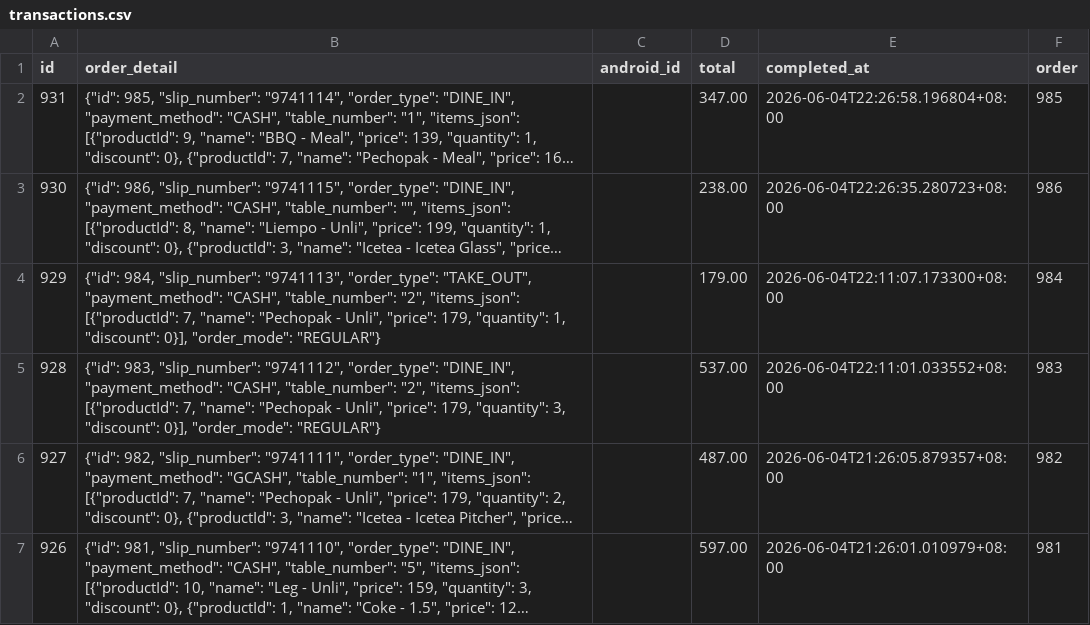
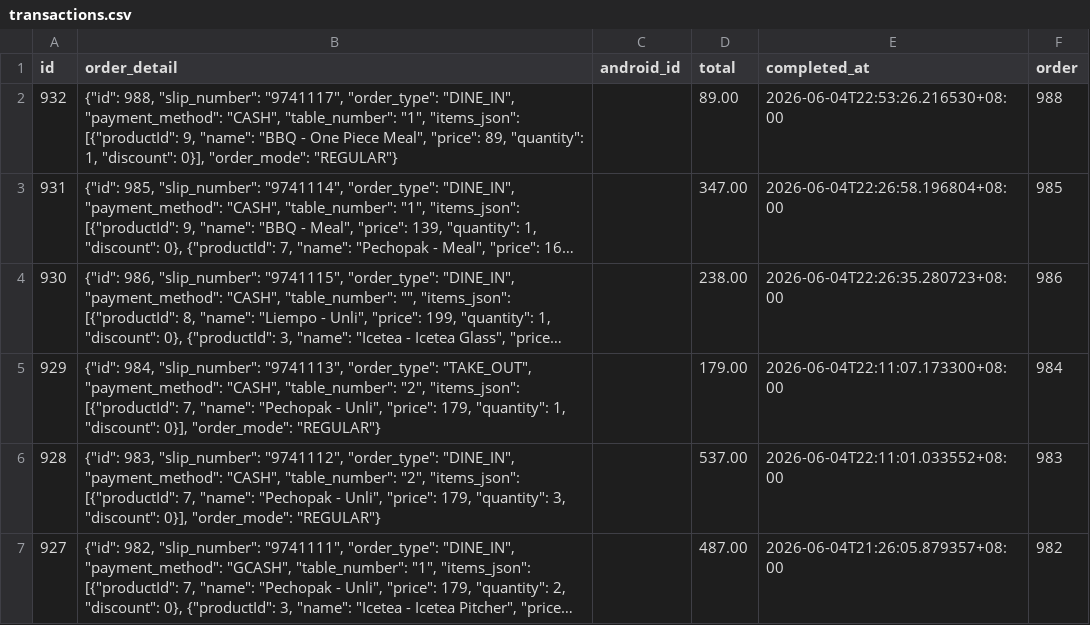
Before and after one commit to lEuvill/Inasalan_POS, a CSV file: Data/transactions.csv, drawn as a sheet; only a part is shown; the shorter side is filled out with more unchanged rows; long unchanged cells end in …; the diff names each change by its address in the sheet, - before the commit and + after, or states it on an @@ line.

```diff
--- a/Data/transactions.csv
+++ b/Data/transactions.csv
+row 2: 932 | {"id": 988, "slip_number": "9741117", "order_type": "DINE_IN", "payment_method": "CASH", "table_number": "1", "items_json": [{"productId": 9, "name": "BBQ - One Piece Meal", "price": 89, "quantity": 1, "discount": 0}], "order_mode": "REGULAR"} |  | 89.00 | 2026-06-04T22:53:26.216530+08:00 | 988
```
Also changed, not shown: Data/orders.csv.
